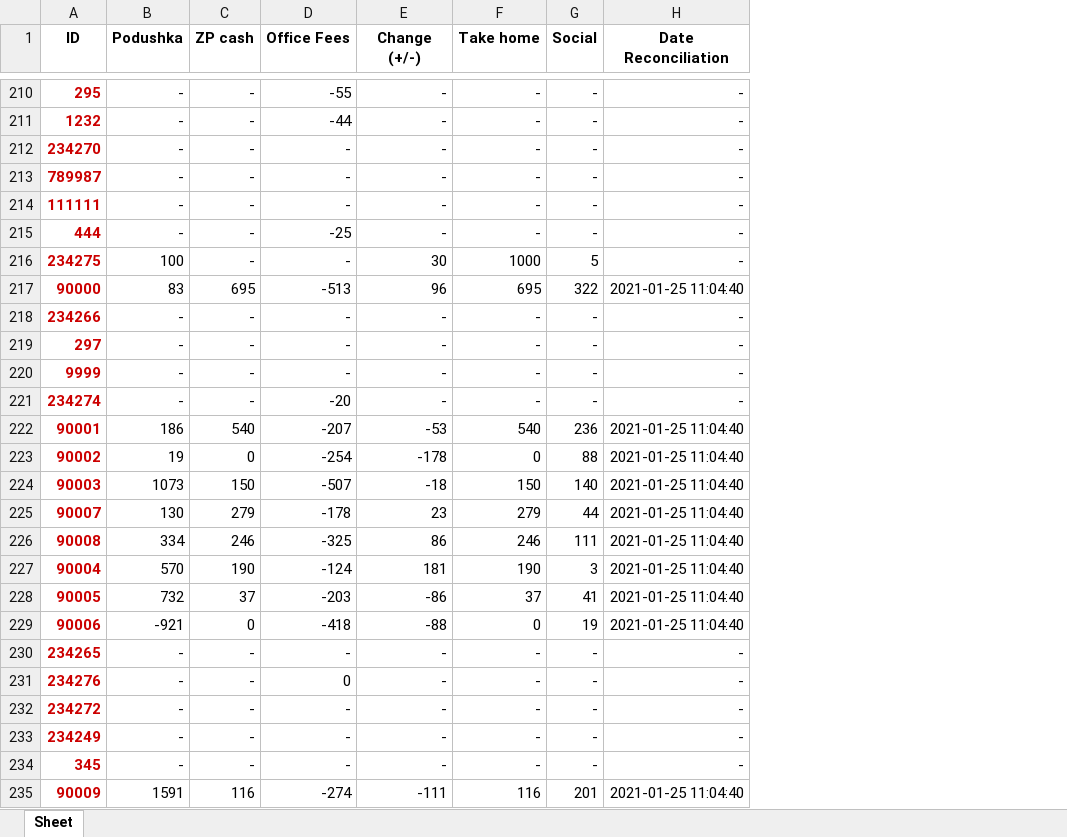
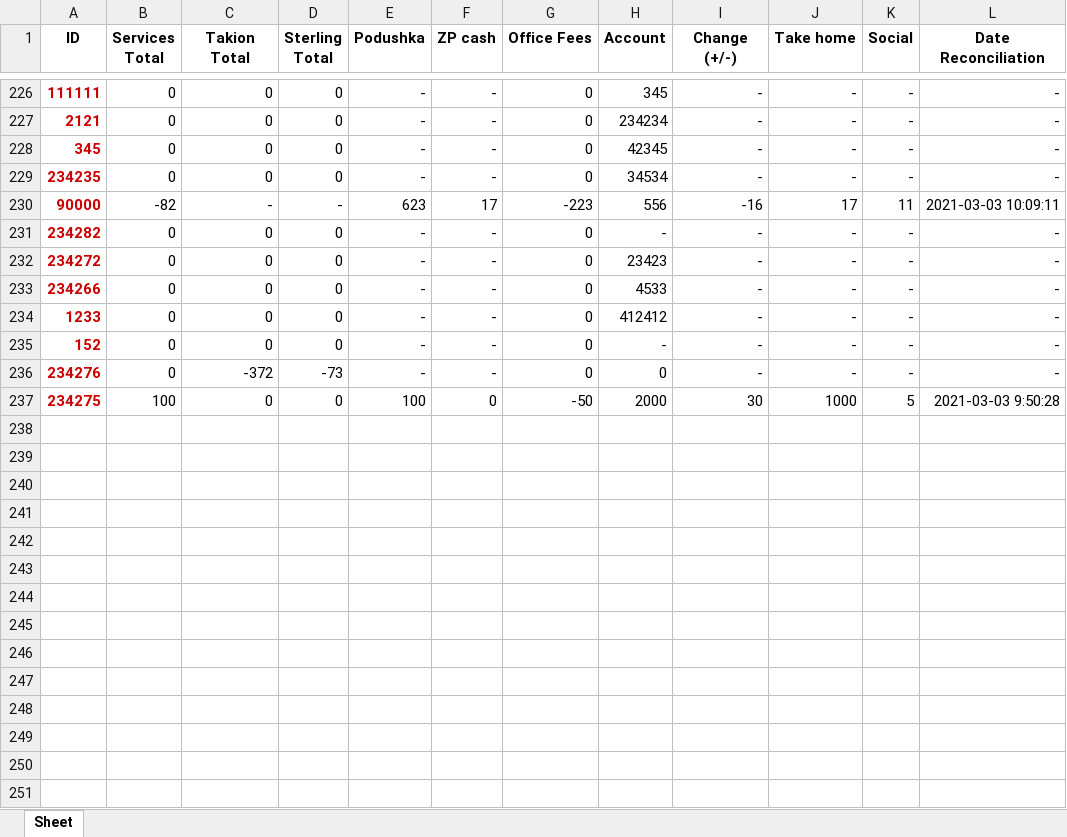
Before and after one commit to A-Zorg/msw_api, an Excel workbook: base/data_set/all_users_data.xlsx, sheet Sheet, drawn as a sheet; only a part is shown, gaps mark what is left out; values as stored, in another font and other column widths than the file's, no borders; removed rows and columns are numbered as before the commit, all else as after; the diff covers the shown part only; the diff names each change by its address in the sheet, - before the commit and + after, or states it on an @@ line.

```diff
--- a/base/data_set/all_users_data.xlsx (sheet Sheet)
+++ b/base/data_set/all_users_data.xlsx (sheet Sheet)
+column B (Services Total), rows 226-229: all 0; rows 231-236: all 0
+column C (Takion Total), rows 226-229: all 0; rows 231-236: 0 | 0 | 0 | 0 | 0 | -372
+column D (Sterling Total), rows 226-229: all 0; rows 231-236: 0 | 0 | 0 | 0 | 0 | -73
+column H (Account), rows 226-229: 345 | 234234 | 42345 | 34534; rows 231-236: - | 23423 | 4533 | 412412 | - | 0
-A226 (ID): 295
+A226 (ID): 111111
-G226 (Office Fees): -55
+G226 (Office Fees): 0
-A227 (ID): 1232
+A227 (ID): 2121
-G227 (Office Fees): -44
+G227 (Office Fees): 0
-A228 (ID): 234270
+A228 (ID): 345
-G228:G229 (Office Fees): -
+G228:G229 (Office Fees): 0
-A229 (ID): 789987
+A229 (ID): 234235
+row 230: 90000 | -82 | - | - | 623 | 17 | -223 | 556 | -16 | 17 | 11 | 2021-03-03 10:09:11
-A231 (ID): 111111
+A231 (ID): 234282
-G231 (Office Fees): -
+G231 (Office Fees): 0
-A232 (ID): 444
+A232 (ID): 234272
-G232 (Office Fees): -25
+G232 (Office Fees): 0
-row 216: 234275 | 100 | - | - | 30 | 1000 | 5 | -
-row 217: 90000 | 83 | 695 | -513 | 96 | 695 | 322 | 2021-01-25 11:04:40
-G233:G235 (Office Fees): -
+G233:G235 (Office Fees): 0
-A234 (ID): 297
+A234 (ID): 1233
-A235 (ID): 9999
+A235 (ID): 152
-row 221: 234274 | - | - | -20 | - | - | - | -
-row 222: 90001 | 186 | 540 | -207 | -53 | 540 | 236 | 2021-01-25 11:04:40
-row 223: 90002 | 19 | 0 | -254 | -178 | 0 | 88 | 2021-01-25 11:04:40
-row 224: 90003 | 1073 | 150 | -507 | -18 | 150 | 140 | 2021-01-25 11:04:40
-row 225: 90007 | 130 | 279 | -178 | 23 | 279 | 44 | 2021-01-25 11:04:40
-row 226: 90008 | 334 | 246 | -325 | 86 | 246 | 111 | 2021-01-25 11:04:40
-row 227: 90004 | 570 | 190 | -124 | 181 | 190 | 3 | 2021-01-25 11:04:40
-row 228: 90005 | 732 | 37 | -203 | -86 | 37 | 41 | 2021-01-25 11:04:40
-row 229: 90006 | -921 | 0 | -418 | -88 | 0 | 19 | 2021-01-25 11:04:40
-row 230: 234265 | - | - | - | - | - | - | -
-row 232: 234272 | - | - | - | - | - | - | -
-row 233: 234249 | - | - | - | - | - | - | -
-row 234: 345 | - | - | - | - | - | - | -
-row 235: 90009 | 1591 | 116 | -274 | -111 | 116 | 201 | 2021-01-25 11:04:40
+row 237: 234275 | 100 | 0 | 0 | 100 | 0 | -50 | 2000 | 30 | 1000 | 5 | 2021-03-03 9:50:28
```
Also changed, not shown: 18 added rows, 2 removed rows and 19 edited cells elsewhere in this sheet, base/data_set/account_data.xlsx, base/data_set/account_data_template.xlsx, 35 other files.
